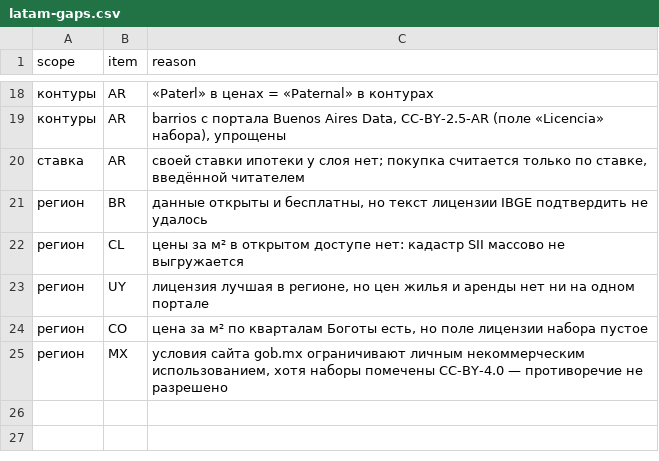
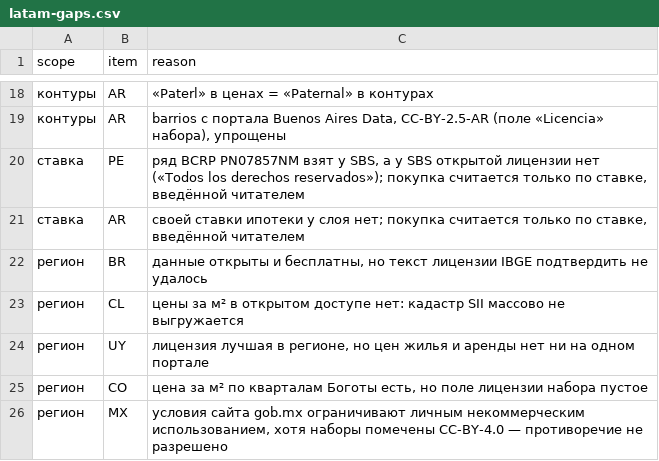
Before and after one commit to alexstich/avgrebenkin.com, a CSV file: research/data/latam-gaps.csv, drawn as a sheet; only a part is shown, gaps mark what is left out; the diff names each change by its address in the sheet, - before the commit and + after, or states it on an @@ line.

```diff
--- a/research/data/latam-gaps.csv
+++ b/research/data/latam-gaps.csv
+row 20: ставка | PE | ряд BCRP PN07857NM взят у SBS, а у SBS открытой лицензии нет («Todos los derechos reservados»); покупка считается только по ставке, введённой читателем
```
Also changed, not shown: 47 other files.
